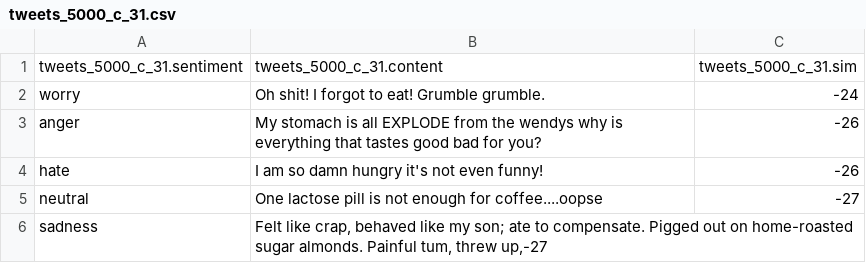
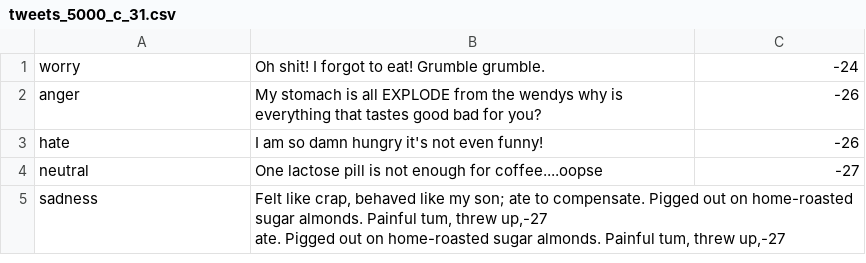
Before and after one commit to PeterHolderrieth/AILIKE, a CSV file: go-db/godb/benchmark_results/var_db_size/tweets_5000_c_31.csv, drawn as a sheet.

```diff
--- a/go-db/godb/benchmark_results/var_db_size/tweets_5000_c_31.csv
+++ b/go-db/godb/benchmark_results/var_db_size/tweets_5000_c_31.csv
@@ -1,2 +1 @@
-tweets_5000_c_31.sentiment,tweets_5000_c_31.content,tweets_5000_c_31.sim
 worry,Oh shit!  I forgot to eat! Grumble grumble.,-24
@@ -5,3 +4,4 @@ hate,I am so damn hungry it's not even funny!,-26
 neutral,One lactose pill is not enough for coffee....oopse,-27
-sadness,"Felt like crap, behaved like my son; ate to compensate. Pigged out on home-roasted sugar almonds. Painful tum, threw up,-27
-
+sadness,"Felt like crap, behaved like my son; ate to compensate. Pigged out on home-roasted sugar almonds. Painful tum, threw up,-27
+ate. Pigged out on home-roasted sugar almonds. Painful tum, threw up,-27
+
```
Also changed, not shown: go-db/godb/benchmark_results/var_db_size/tweets_2500_c_16.csv, go-db/godb/benchmark_results/var_db_size/tweets_5000.csv, 33 other files.
